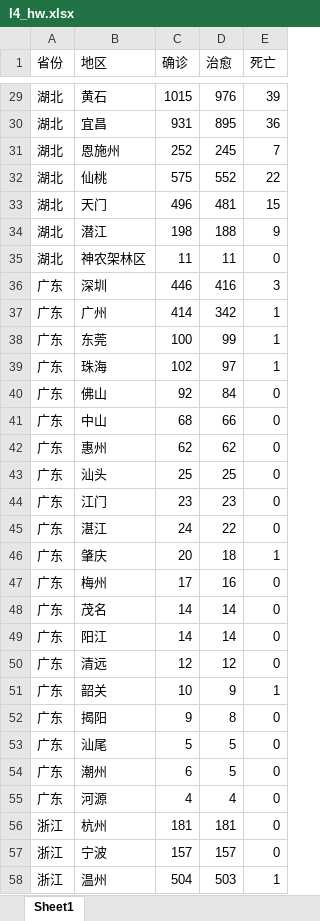
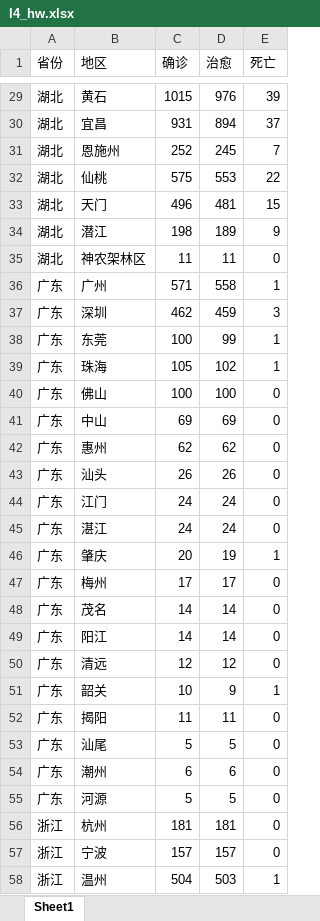
Before and after one commit to Akagilnc/python1.0, an Excel workbook: l4_hw.xlsx, sheet Sheet1, drawn as a sheet; only a part is shown, gaps mark what is left out; values as stored, in another font and other column widths than the file's, no cell formats; removed rows and columns are numbered as before the commit, all else as after; the diff covers the shown part only; the diff names each change by its address in the sheet, - before the commit and + after, or states it on an @@ line.

```diff
--- a/l4_hw.xlsx (sheet Sheet1)
+++ b/l4_hw.xlsx (sheet Sheet1)
-D30 (治愈): 895
+D30 (治愈): 894
-E30 (死亡): 36
+E30 (死亡): 37
-D32 (治愈): 552
+D32 (治愈): 553
-D34 (治愈): 188
+D34 (治愈): 189
-row 36: 广东 | 深圳 | 446 | 416 | 3
-C36 (确诊): 414
+C36 (确诊): 571
-D36 (治愈): 342
+D36 (治愈): 558
+row 37: 广东 | 深圳 | 462 | 459 | 3
-C39 (确诊): 102
+C39 (确诊): 105
-D39 (治愈): 97
+D39 (治愈): 102
-C40 (确诊): 92
+C40 (确诊): 100
-D40 (治愈): 84
+D40 (治愈): 100
-C41 (确诊): 68
+C41 (确诊): 69
-D41 (治愈): 66
+D41 (治愈): 69
-C43 (确诊): 25
+C43 (确诊): 26
-D43 (治愈): 25
+D43 (治愈): 26
-C44 (确诊): 23
+C44 (确诊): 24
-D44 (治愈): 23
+D44 (治愈): 24
-D45 (治愈): 22
+D45 (治愈): 24
-D46 (治愈): 18
+D46 (治愈): 19
-D47 (治愈): 16
+D47 (治愈): 17
-C52 (确诊): 9
+C52 (确诊): 11
-D52 (治愈): 8
+D52 (治愈): 11
-D54 (治愈): 5
+D54 (治愈): 6
-C55 (确诊): 4
+C55 (确诊): 5
-D55 (治愈): 4
+D55 (治愈): 5
```
Also changed, not shown: 10 added rows, 1 moved row and 105 edited cells elsewhere in this sheet, cell formats, excel_files/report.xlsx, 22 other files.
